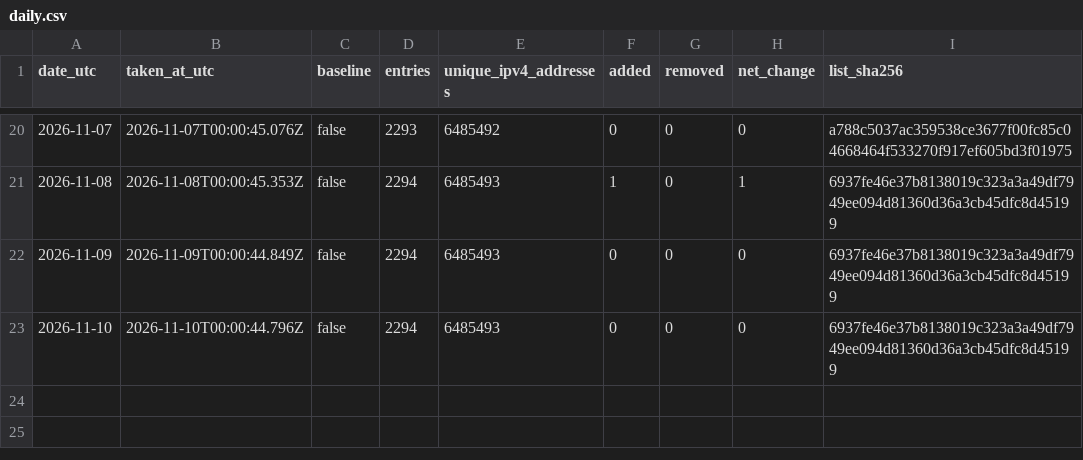
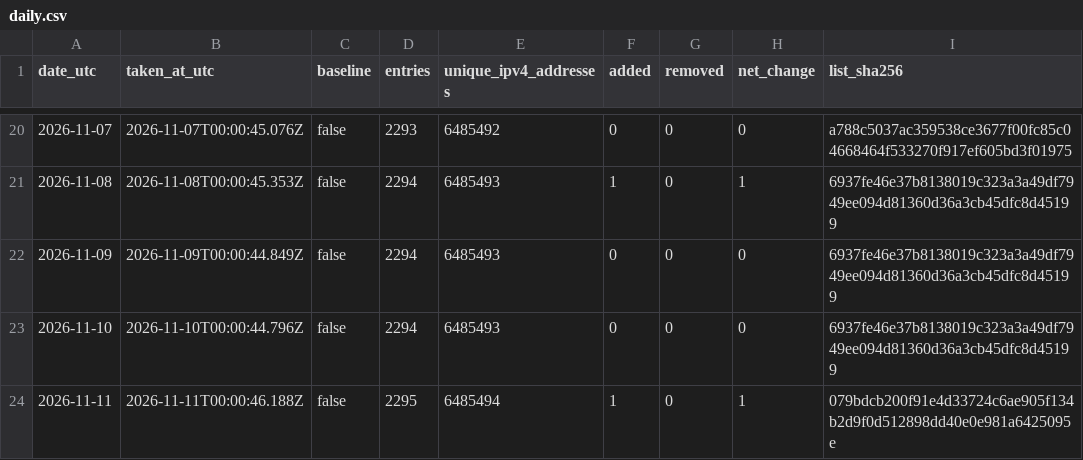
Before and after one commit to pcchiu2023/threatlistpro-blocklist, a CSV file: data/history/daily.csv, drawn as a sheet; only a part is shown, gaps mark what is left out.

```diff
--- a/data/history/daily.csv
+++ b/data/history/daily.csv
@@ -23 +23,2 @@ date_utc,taken_at_utc,baseline,entries,unique_ipv4_addresses,added,removed,net_c
 2026-11-10,2026-11-10T00:00:44.796Z,false,2294,6485493,0,0,0,6937fe46e37b8138019c323a3a49df7949ee094d81360d36a3cb45dfc8d45199
+2026-11-11,2026-11-11T00:00:46.188Z,false,2295,6485494,1,0,1,079bdcb200f91e4d33724c6ae905f134b2d9f0d512898dd40e0e981a6425095e
```
Also changed, not shown: 1 other file.
